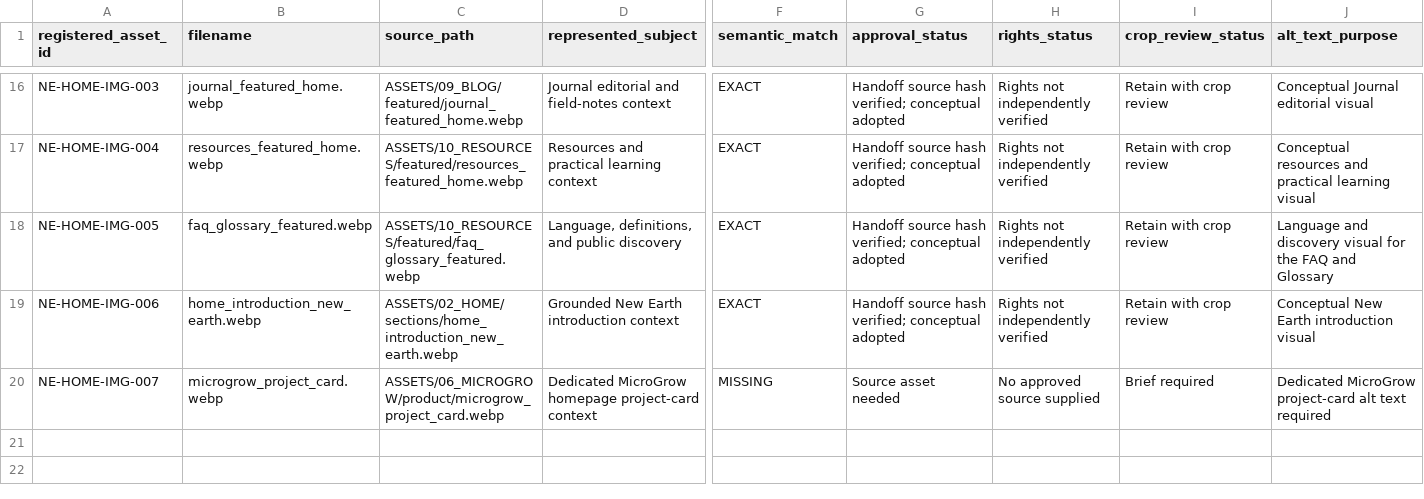
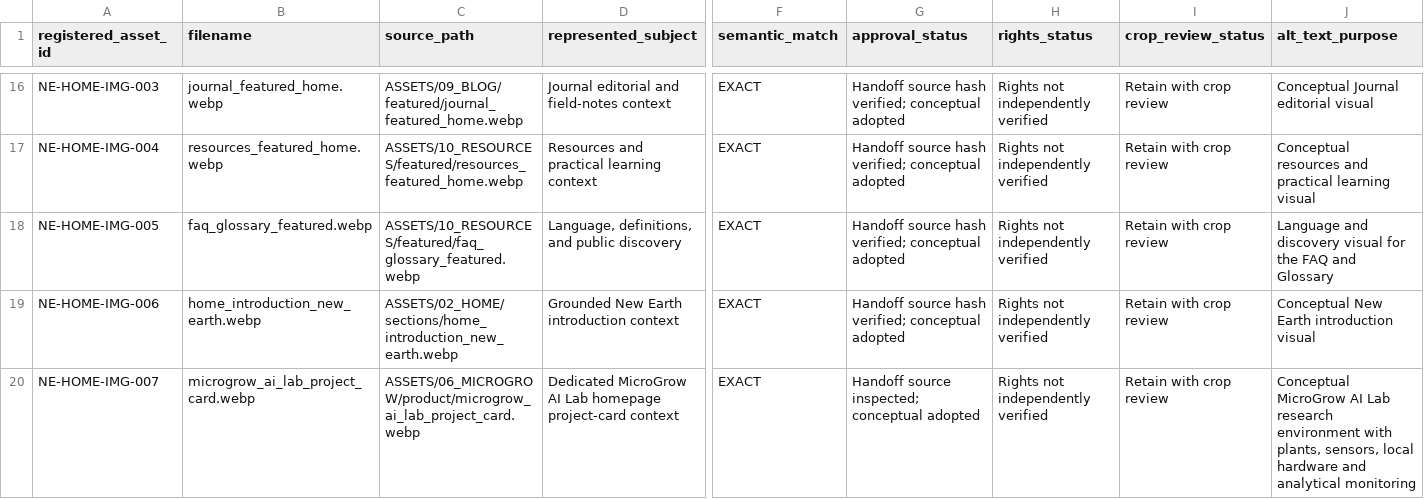
Before and after one commit to ellisp832019/new_earth_website, a CSV file: 01_STRATEGY/WA-04/HOMEPAGE_ASSET_GAP_REGISTER.csv, drawn as a sheet; only a part is shown, gaps mark what is left out; the diff covers the shown part only; the diff names each change by its address in the sheet, - before the commit and + after, or states it on an @@ line.

```diff
--- a/01_STRATEGY/WA-04/HOMEPAGE_ASSET_GAP_REGISTER.csv
+++ b/01_STRATEGY/WA-04/HOMEPAGE_ASSET_GAP_REGISTER.csv
-B20 (filename): microgrow_project_card.webp
+B20 (filename): microgrow_ai_lab_project_card.webp
-C20 (source_path): ASSETS/06_MICROGROW/product/microgrow_project_card.webp
+C20 (source_path): ASSETS/06_MICROGROW/product/microgrow_ai_lab_project_card.webp
-D20 (represented_subject): Dedicated MicroGrow homepage project-card…
+D20 (represented_subject): Dedicated MicroGrow AI Lab homepage project-card…
-F20 (semantic_match): MISSING
+F20 (semantic_match): EXACT
-G20 (approval_status): Source asset needed
+G20 (approval_status): Handoff source inspected; conceptual adopted
-H20 (rights_status): No approved source supplied
+H20 (rights_status): Rights not independently verified
-I20 (crop_review_status): Brief required
+I20 (crop_review_status): Retain with crop review
-J20 (alt_text_purpose): Dedicated MicroGrow project-card alt text required
+J20 (alt_text_purpose): Conceptual MicroGrow AI Lab research environment with plants, sensors, local hardware and analytical monitoring
```
Also changed, not shown: 3 edited cells elsewhere in this file, 01_STRATEGY/WA-04/HOMEPAGE_ASSET_APPROVAL_REGISTER.csv, 01_STRATEGY/WA-04/HOMEPAGE_COMPONENT_MAPPING.csv, 10 other files.
